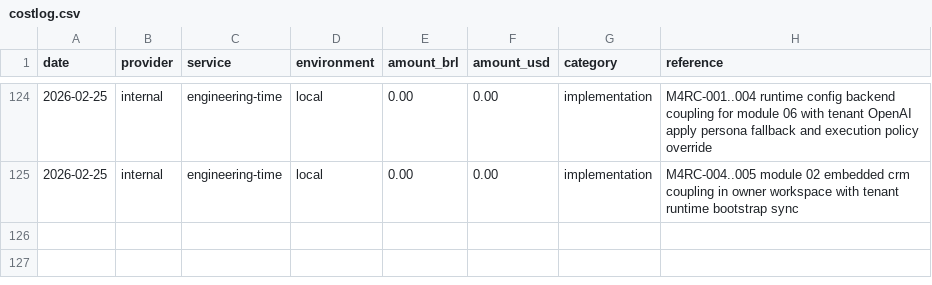
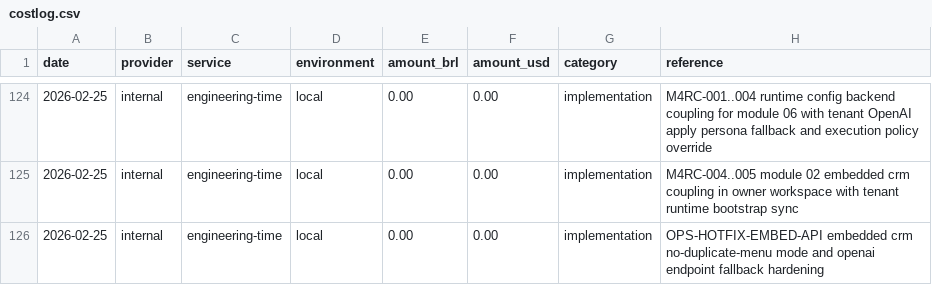
Before and after one commit to lucasricardolebre1984/SaaS, a CSV file: .specs/project/costlog.csv, drawn as a sheet; only a part is shown, gaps mark what is left out; the diff names each change by its address in the sheet, - before the commit and + after, or states it on an @@ line.

```diff
--- a/.specs/project/costlog.csv
+++ b/.specs/project/costlog.csv
+row 126: 2026-02-25 | internal | engineering-time | local | 0.00 | 0.00 | implementation | OPS-HOTFIX-EMBED-API embedded crm no-duplicate-menu mode and openai endpoint fallback hardening
```
Also changed, not shown: .specs/project/worklog.csv, 5 other files.
